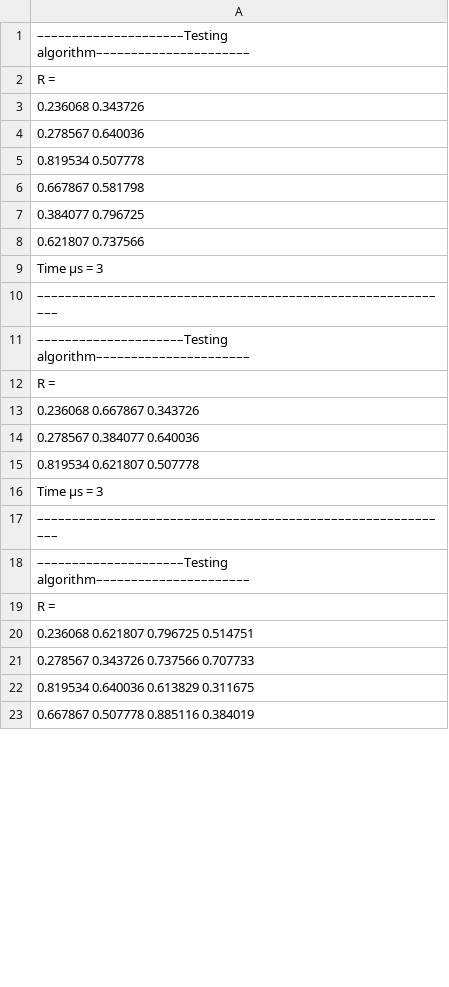
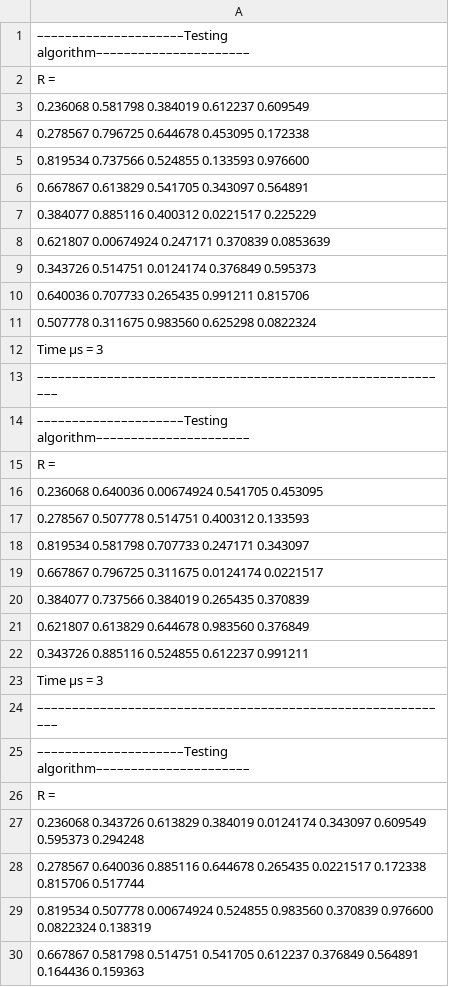
Before and after one commit to lucomotive/pico2-benchmark, a CSV file: pico-results/READ-FLASH-DOUBLE-TEST.csv, drawn as a sheet; only a part is shown; the diff covers the shown part only.

Commit message:
new results

```diff
--- a/pico-results/READ-FLASH-DOUBLE-TEST.csv
+++ b/pico-results/READ-FLASH-DOUBLE-TEST.csv
@@ -2,8 +2,11 @@
 R =
-0.236068 0.343726
-0.278567 0.640036
-0.819534 0.507778
-0.667867 0.581798
-0.384077 0.796725
-0.621807 0.737566
+0.236068   0.581798   0.384019   0.612237   0.609549
+0.278567   0.796725   0.644678   0.453095   0.172338
+0.819534   0.737566   0.524855   0.133593   0.976600
+0.667867   0.613829   0.541705   0.343097   0.564891
+0.384077   0.885116   0.400312  0.0221517   0.225229
+0.621807 0.00674924   0.247171   0.370839  0.0853639
+0.343726   0.514751  0.0124174   0.376849   0.595373
+0.640036   0.707733   0.265435   0.991211   0.815706
+0.507778   0.311675   0.983560   0.625298  0.0822324
 Time µs = 3
@@ -12,5 +15,9 @@ Time µs = 3
 R =
-0.236068 0.667867 0.343726
-0.278567 0.384077 0.640036
-0.819534 0.621807 0.507778
+0.236068   0.640036 0.00674924   0.541705   0.453095
+0.278567   0.507778   0.514751   0.400312   0.133593
+0.819534   0.581798   0.707733   0.247171   0.343097
+0.667867   0.796725   0.311675  0.0124174  0.0221517
+0.384077   0.737566   0.384019   0.265435   0.370839
+0.621807   0.613829   0.644678   0.983560   0.376849
+0.343726   0.885116   0.524855   0.612237   0.991211
 Time µs = 3
@@ -19,5 +26,5 @@ Time µs = 3
 R =
-0.236068   0.621807   0.796725   0.514751
-0.278567   0.343726   0.737566   0.707733
-0.819534   0.640036   0.613829   0.311675
-0.667867   0.507778   0.885116   0.384019
+0.236068   0.343726   0.613829   0.384019  0.0124174   0.343097   0.609549   0.595373   0.294248
+0.278567   0.640036   0.885116   0.644678   0.265435  0.0221517   0.172338   0.815706   0.517744
+0.819534   0.507778 0.00674924   0.524855   0.983560   0.370839   0.976600  0.0822324   0.138319
+0.667867   0.581798   0.514751   0.541705   0.612237   0.376849   0.564891   0.164436   0.159363
```
Also changed, not shown: 1 added row and 2 edited cells elsewhere in this file, pico-results/READ-FLASH-FLOAT-TEST.csv, pico2-results/READ-FLASH-DOUBLE-RESULT.csv, 7 other files.
